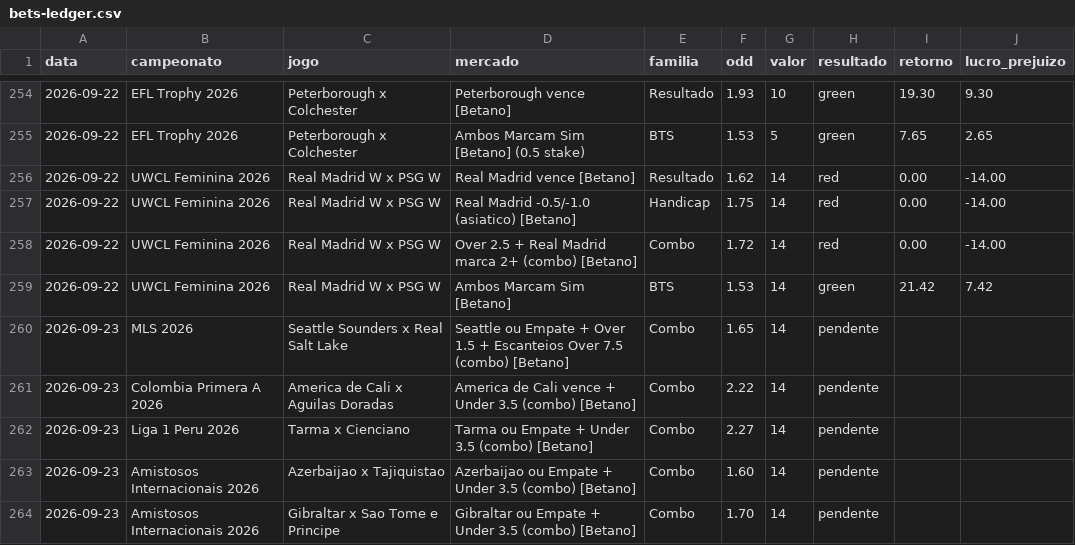
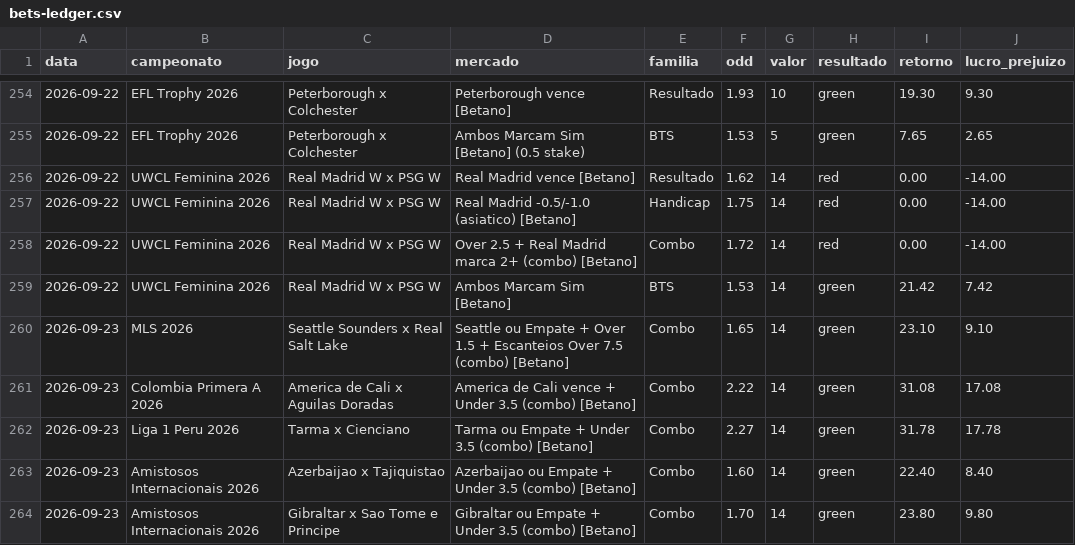
Before and after one commit to stivie77/bets-ledger2, a CSV file: bets-ledger.csv, drawn as a sheet; only a part is shown, gaps mark what is left out.

```diff
--- a/bets-ledger.csv
+++ b/bets-ledger.csv
@@ -259,6 +259,6 @@ data,campeonato,jogo,mercado,familia,odd,valor,resultado,retorno,lucro_prejuizo
 2026-09-22,UWCL Feminina 2026,Real Madrid W x PSG W,Ambos Marcam Sim [Betano],BTS,1.53,14,green,21.42,7.42
-2026-09-23,MLS 2026,Seattle Sounders x Real Salt Lake,Seattle ou Empate + Over 1.5 + Escanteios Over 7.5 (combo) [Betano],Combo,1.65,14,pendente,,
-2026-09-23,Colombia Primera A 2026,America de Cali x Aguilas Doradas,America de Cali vence + Under 3.5 (combo) [Betano],Combo,2.22,14,pendente,,
-2026-09-23,Liga 1 Peru 2026,Tarma x Cienciano,Tarma ou Empate + Under 3.5 (combo) [Betano],Combo,2.27,14,pendente,,
-2026-09-23,Amistosos Internacionais 2026,Azerbaijao x Tajiquistao,Azerbaijao ou Empate + Under 3.5 (combo) [Betano],Combo,1.60,14,pendente,,
-2026-09-23,Amistosos Internacionais 2026,Gibraltar x Sao Tome e Principe,Gibraltar ou Empate + Under 3.5 (combo) [Betano],Combo,1.70,14,pendente,,
+2026-09-23,MLS 2026,Seattle Sounders x Real Salt Lake,Seattle ou Empate + Over 1.5 + Escanteios Over 7.5 (combo) [Betano],Combo,1.65,14,green,23.10,9.10
+2026-09-23,Colombia Primera A 2026,America de Cali x Aguilas Doradas,America de Cali vence + Under 3.5 (combo) [Betano],Combo,2.22,14,green,31.08,17.08
+2026-09-23,Liga 1 Peru 2026,Tarma x Cienciano,Tarma ou Empate + Under 3.5 (combo) [Betano],Combo,2.27,14,green,31.78,17.78
+2026-09-23,Amistosos Internacionais 2026,Azerbaijao x Tajiquistao,Azerbaijao ou Empate + Under 3.5 (combo) [Betano],Combo,1.60,14,green,22.40,8.40
+2026-09-23,Amistosos Internacionais 2026,Gibraltar x Sao Tome e Principe,Gibraltar ou Empate + Under 3.5 (combo) [Betano],Combo,1.70,14,green,23.80,9.80
```
